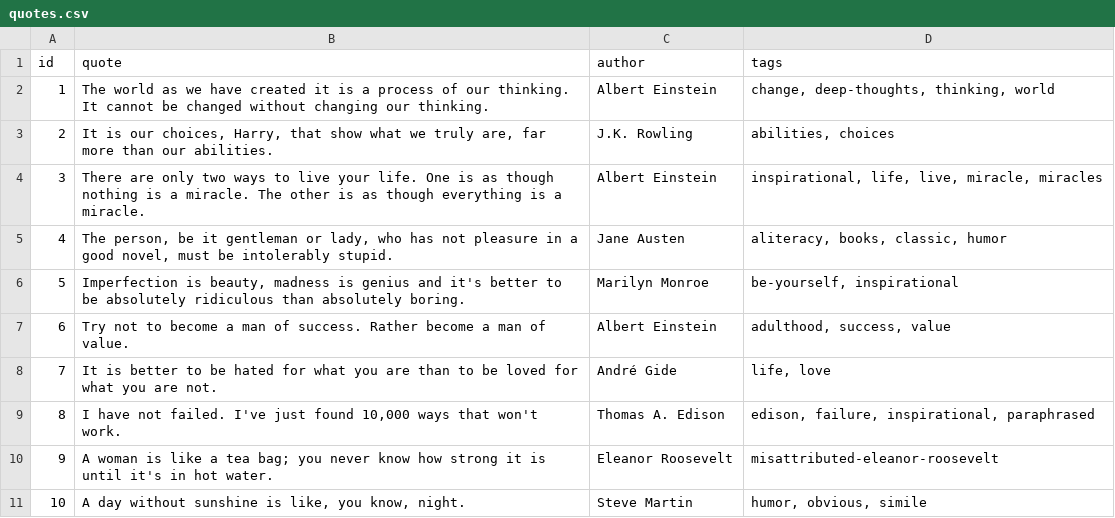
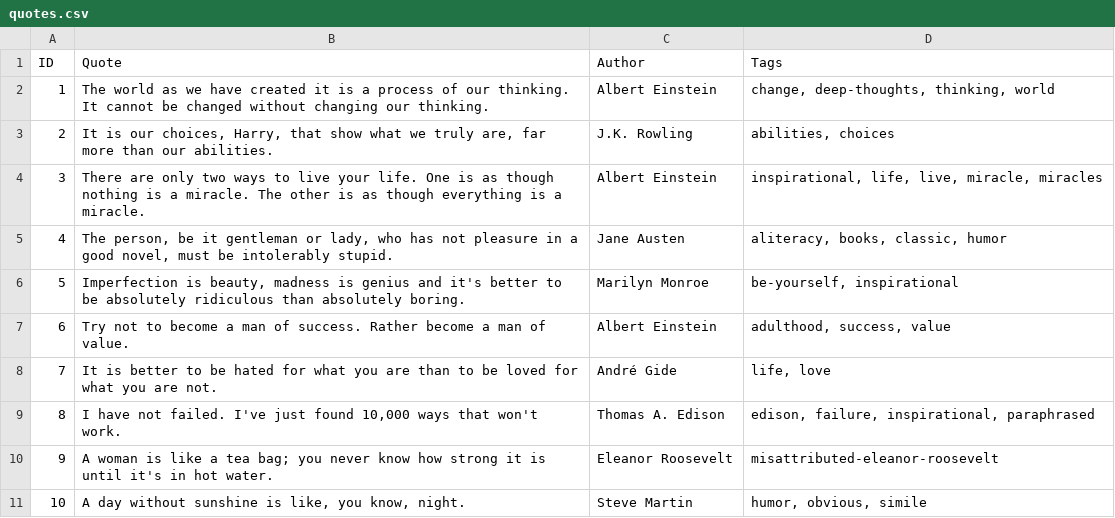
Before and after one commit to Roland-dev08/python-quotes-scraper, a CSV file: quotes.csv, drawn as a sheet.

Commit message:
Add multi-format exports and Excel styling

```diff
--- a/quotes.csv
+++ b/quotes.csv
@@ -1,2 +1,2 @@
-id,quote,author,tags
+ID,Quote,Author,Tags
 1,The world as we have created it is a process of our thinking. It cannot be changed without changing our thinking.,Albert Einstein,"change, deep-thoughts, thinking, world"
```
Also changed, not shown: 3 other files.
